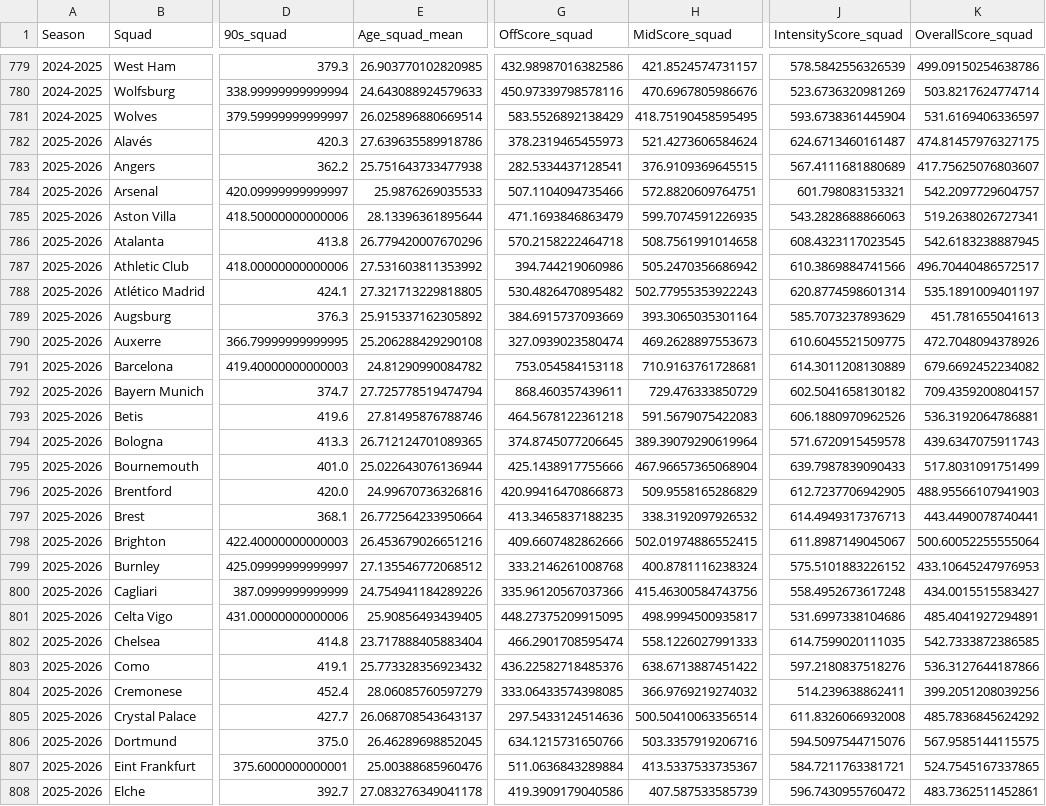
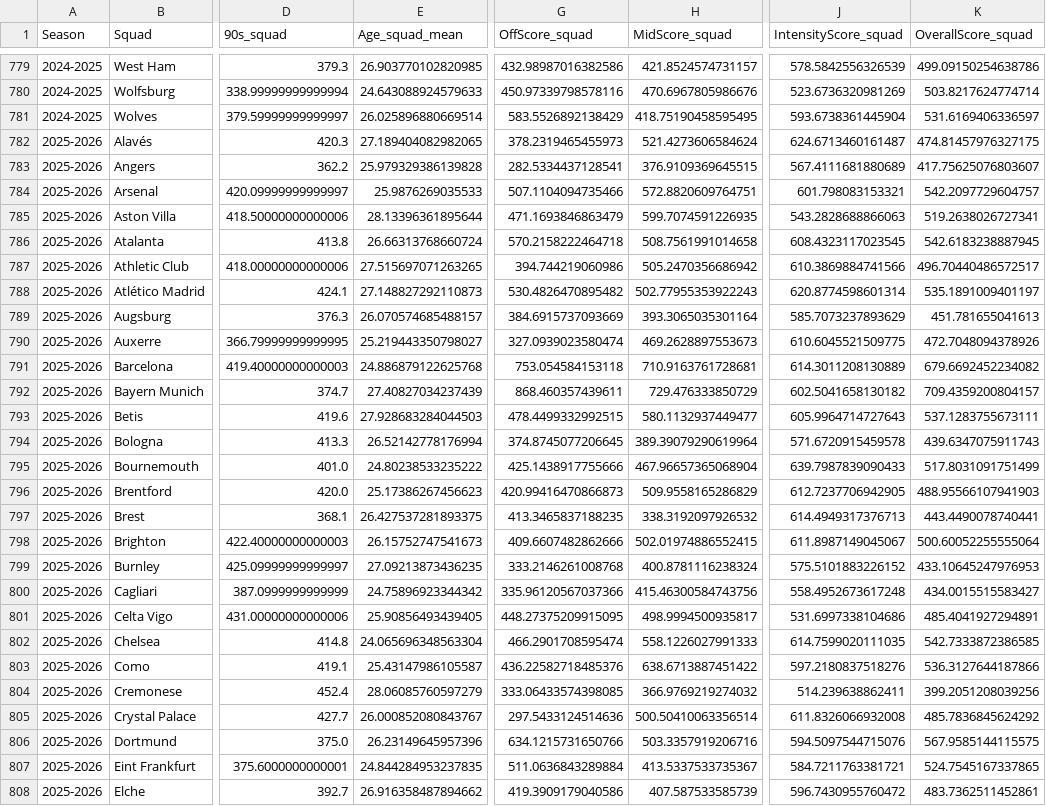
Before and after one commit to TwinAnalytics/player-score, a CSV file: Data/Processed/squad_scores_all_seasons.csv, drawn as a sheet; only a part is shown, gaps mark what is left out; the diff covers the shown part only; the diff names each change by its address in the sheet, - before the commit and + after, or states it on an @@ line.

```diff
--- a/Data/Processed/squad_scores_all_seasons.csv
+++ b/Data/Processed/squad_scores_all_seasons.csv
-E782 (Age_squad_mean): 27.639635589918786
+E782 (Age_squad_mean): 27.189404082982065
-E783 (Age_squad_mean): 25.751643733477938
+E783 (Age_squad_mean): 25.979329386139828
-E786 (Age_squad_mean): 26.779420007670296
+E786 (Age_squad_mean): 26.66313768660724
-E787 (Age_squad_mean): 27.531603811353992
+E787 (Age_squad_mean): 27.515697071263265
-E788 (Age_squad_mean): 27.321713229818805
+E788 (Age_squad_mean): 27.148827292110873
-E789 (Age_squad_mean): 25.915337162305892
+E789 (Age_squad_mean): 26.070574685488157
-E790 (Age_squad_mean): 25.206288429290108
+E790 (Age_squad_mean): 25.219443350798027
-E791 (Age_squad_mean): 24.81290990084782
+E791 (Age_squad_mean): 24.886879122625768
-E792 (Age_squad_mean): 27.725778519474794
+E792 (Age_squad_mean): 27.40827034237439
-E793 (Age_squad_mean): 27.81495876788746
+E793 (Age_squad_mean): 27.928683284044503
-G793 (OffScore_squad): 464.5678122361218
+G793 (OffScore_squad): 478.4499332992515
-H793 (MidScore_squad): 591.5679075422083
+H793 (MidScore_squad): 580.1132937449477
-J793 (IntensityScore_squad): 606.1880970962526
+J793 (IntensityScore_squad): 605.9964714727643
-K793 (OverallScore_squad): 536.3192064786881
+K793 (OverallScore_squad): 537.1283755673111
-E794 (Age_squad_mean): 26.712124701089365
+E794 (Age_squad_mean): 26.52142778176994
-E795 (Age_squad_mean): 25.022643076136944
+E795 (Age_squad_mean): 24.80238533235222
-E796 (Age_squad_mean): 24.99670736326816
+E796 (Age_squad_mean): 25.17386267456623
-E797 (Age_squad_mean): 26.772564233950664
+E797 (Age_squad_mean): 26.427537281893375
-E798 (Age_squad_mean): 26.453679026651216
+E798 (Age_squad_mean): 26.15752747541673
-E799 (Age_squad_mean): 27.135546772068512
+E799 (Age_squad_mean): 27.09213873436235
-E800 (Age_squad_mean): 24.754941184289226
+E800 (Age_squad_mean): 24.75896923344342
-E802 (Age_squad_mean): 23.717888405883404
+E802 (Age_squad_mean): 24.065696348563304
-E803 (Age_squad_mean): 25.773328356923432
+E803 (Age_squad_mean): 25.43147986105587
-E805 (Age_squad_mean): 26.068708543643137
+E805 (Age_squad_mean): 26.000852080843767
-E806 (Age_squad_mean): 26.46289698852045
+E806 (Age_squad_mean): 26.23149645957396
-E807 (Age_squad_mean): 25.00388685960476
+E807 (Age_squad_mean): 24.844284953237835
-E808 (Age_squad_mean): 27.083276349041178
+E808 (Age_squad_mean): 26.916358487894662
```
Also changed, not shown: 74 edited cells elsewhere in this file, Data/Processed/player_scores-2025-2026.csv, Data/Processed/player_scores_agg_by_player.csv, 4 other files.
